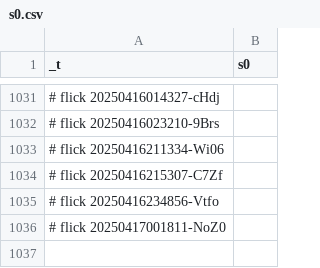
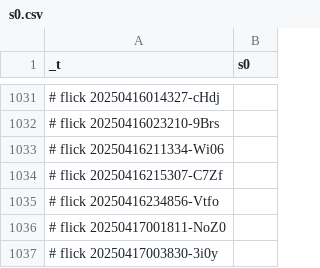
Before and after one commit to abikesa/simulacrum, a CSV file: testbin/test4/assets/csv/s0.csv, drawn as a sheet; only a part is shown, gaps mark what is left out.

```diff
--- a/testbin/test4/assets/csv/s0.csv
+++ b/testbin/test4/assets/csv/s0.csv
@@ -1036 +1036,2 @@ _t,s0
 # flick 20250417001811-NoZ0
+# flick 20250417003830-3i0y
```
Also changed, not shown: testbin/test2/assets/csv/don_beta2.csv, testbin/test3/assets/csv/don_beta1_overall.csv, 31 other files.
